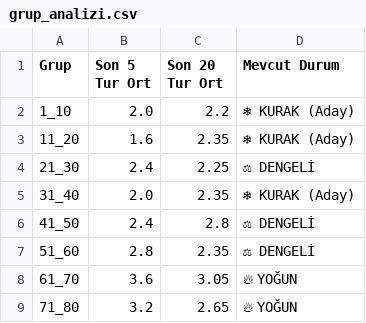
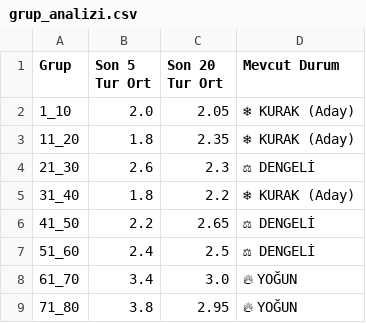
Before and after one commit to egemenulucay-52/hizli-on-numara, a CSV file: grup_analizi.csv, drawn as a sheet; the diff names each change by its address in the sheet, - before the commit and + after, or states it on an @@ line.

```diff
--- a/grup_analizi.csv
+++ b/grup_analizi.csv
-C2 (Son 20 Tur Ort): 2.2
+C2 (Son 20 Tur Ort): 2.05
-B3 (Son 5 Tur Ort): 1.6
+B3 (Son 5 Tur Ort): 1.8
-B4 (Son 5 Tur Ort): 2.4
+B4 (Son 5 Tur Ort): 2.6
-C4 (Son 20 Tur Ort): 2.25
+C4 (Son 20 Tur Ort): 2.3
-B5 (Son 5 Tur Ort): 2.0
+B5 (Son 5 Tur Ort): 1.8
-C5 (Son 20 Tur Ort): 2.35
+C5 (Son 20 Tur Ort): 2.2
-B6 (Son 5 Tur Ort): 2.4
+B6 (Son 5 Tur Ort): 2.2
-C6 (Son 20 Tur Ort): 2.8
+C6 (Son 20 Tur Ort): 2.65
-B7 (Son 5 Tur Ort): 2.8
+B7 (Son 5 Tur Ort): 2.4
-C7 (Son 20 Tur Ort): 2.35
+C7 (Son 20 Tur Ort): 2.5
-B8 (Son 5 Tur Ort): 3.6
+B8 (Son 5 Tur Ort): 3.4
-C8 (Son 20 Tur Ort): 3.05
+C8 (Son 20 Tur Ort): 3.0
-B9 (Son 5 Tur Ort): 3.2
+B9 (Son 5 Tur Ort): 3.8
-C9 (Son 20 Tur Ort): 2.65
+C9 (Son 20 Tur Ort): 2.95
```
Also changed, not shown: 2 other files.
